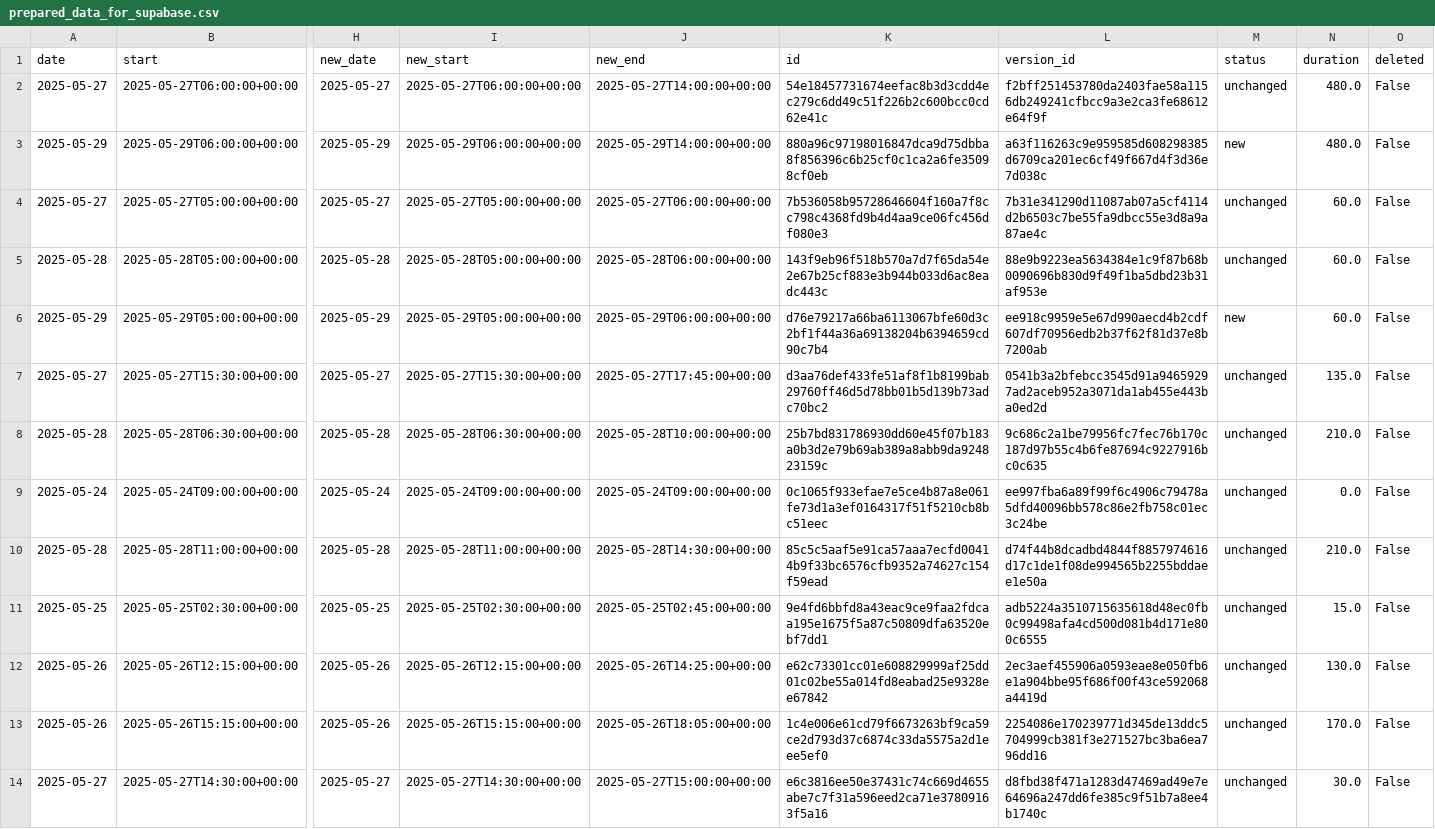
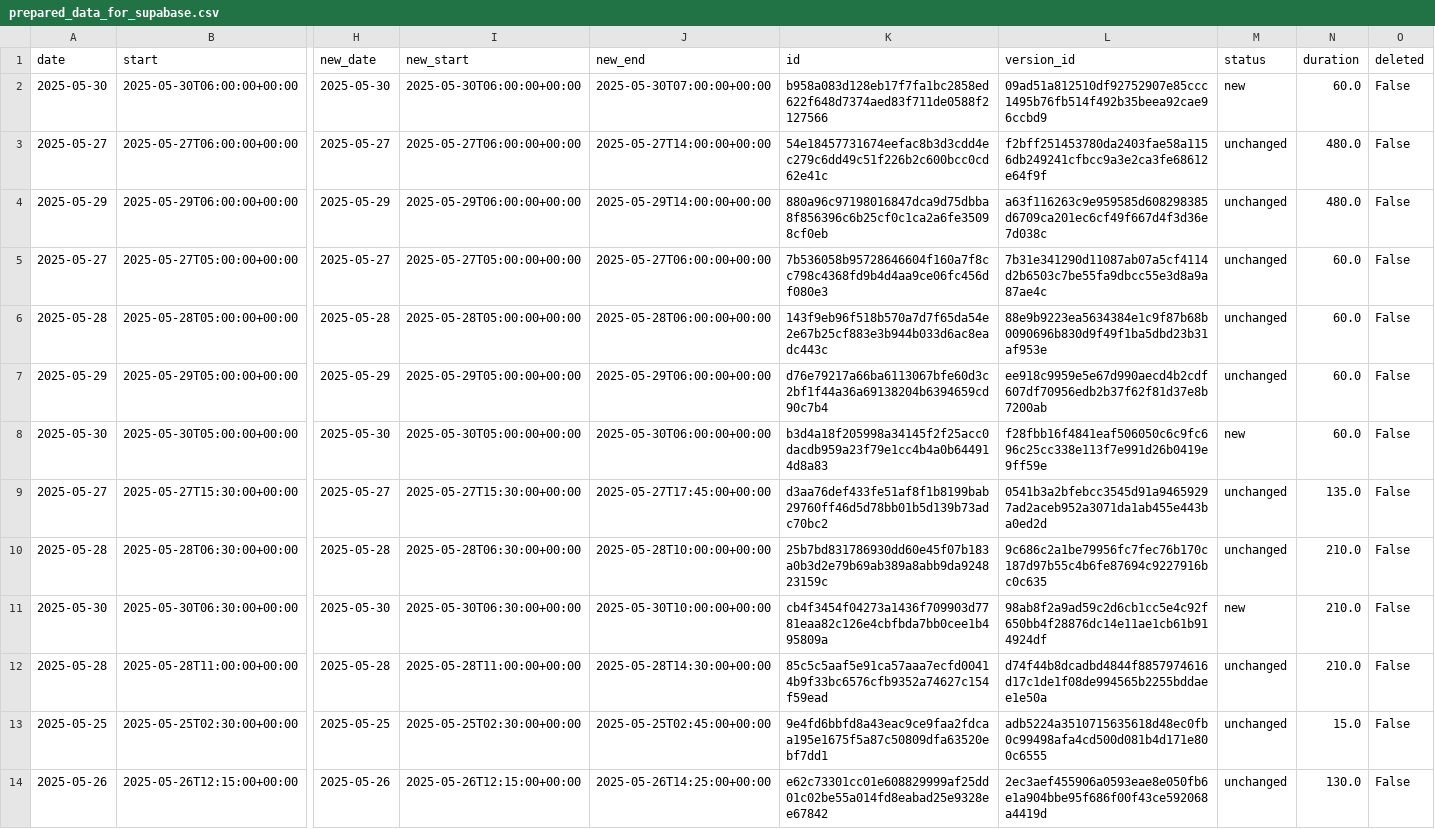
Before and after one commit to hajkuron/notion-githubchart, a CSV file: data/prepared_data_for_supabase.csv, drawn as a sheet; only a part is shown, gaps mark what is left out; the shorter side is filled out with more unchanged rows; removed rows and columns are numbered as before the commit, all else as after; rows hold the shown columns only; the diff names each change by its address in the sheet, - before the commit and + after, or states it on an @@ line.

```diff
--- a/data/prepared_data_for_supabase.csv
+++ b/data/prepared_data_for_supabase.csv
+row 2: 2025-05-30 | 2025-05-30T06:00:00+00:00 | 2025-05-30 | 2025-05-30T06:00:00+00:00 | 2025-05-30T07:00:00+00:00 | b958a083d128eb17f7fa1bc2858ed622f648d7374aed83f711de0588f2127566 | 09ad51a812510df92752907e85ccc1495b76fb514f492b35beea92cae96ccbd9 | new | 60.0 | False
-M4 (status): new
+M4 (status): unchanged
-M7 (status): new
+M7 (status): unchanged
+row 8: 2025-05-30 | 2025-05-30T05:00:00+00:00 | 2025-05-30 | 2025-05-30T05:00:00+00:00 | 2025-05-30T06:00:00+00:00 | b3d4a18f205998a34145f2f25acc0dacdb959a23f79e1cc4b4a0b644914d8a83 | f28fbb16f4841eaf506050c6c9fc696c25cc338e113f7e991d26b0419e9ff59e | new | 60.0 | False
-row 9: 2025-05-24 | 2025-05-24T09:00:00+00:00 | 2025-05-24 | 2025-05-24T09:00:00+00:00 | 2025-05-24T09:00:00+00:00 | 0c1065f933efae7e5ce4b87a8e061fe73d1a3ef0164317f51f5210cb8bc51eec | ee997fba6a89f99f6c4906c79478a5dfd40096bb578c86e2fb758c01ec3c24be | unchanged | 0.0 | False
+row 11: 2025-05-30 | 2025-05-30T06:30:00+00:00 | 2025-05-30 | 2025-05-30T06:30:00+00:00 | 2025-05-30T10:00:00+00:00 | cb4f3454f04273a1436f709903d7781eaa82c126e4cbfbda7bb0cee1b495809a | 98ab8f2a9ad59c2d6cb1cc5e4c92f650bb4f28876dc14e11ae1cb61b914924df | new | 210.0 | False
```
Also changed, not shown: 8 other files.
